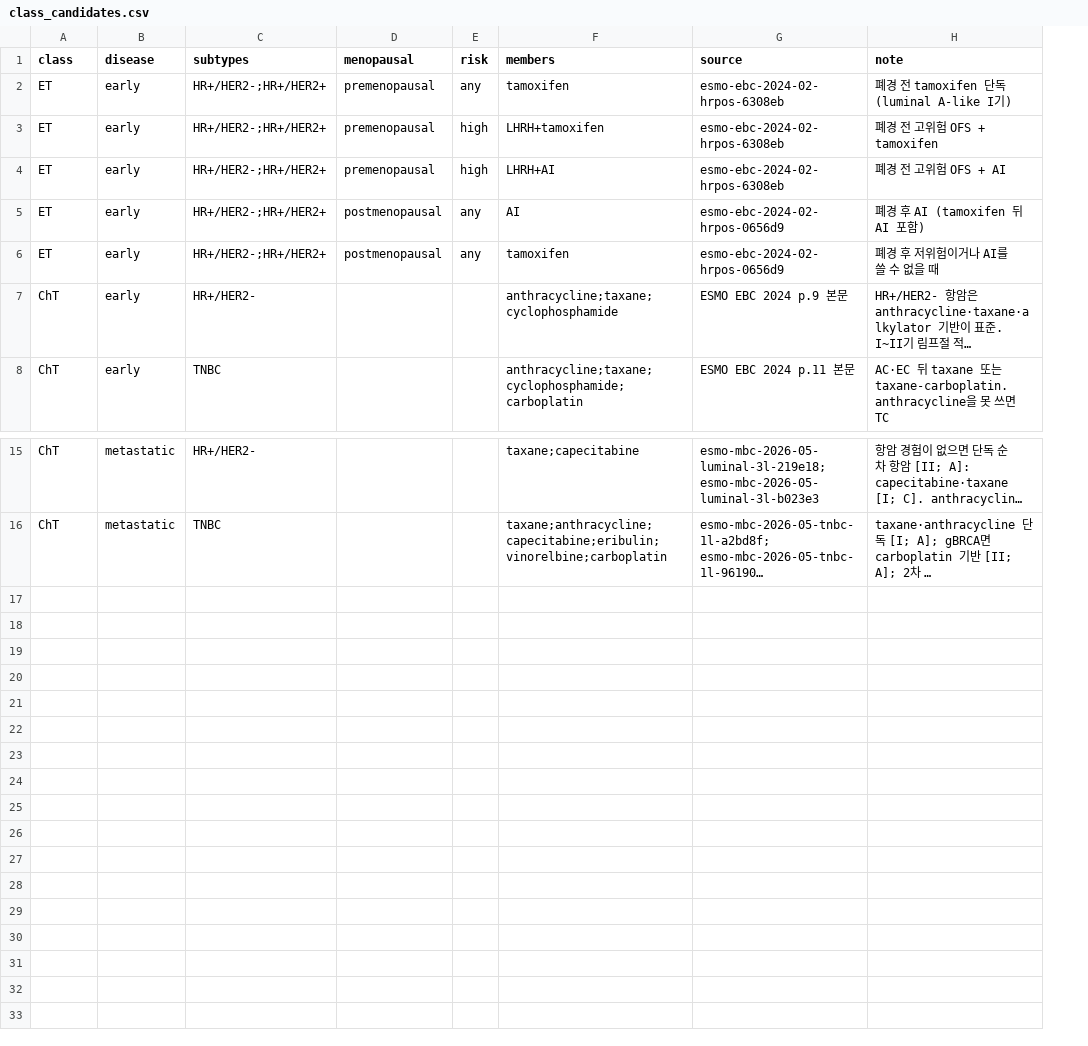
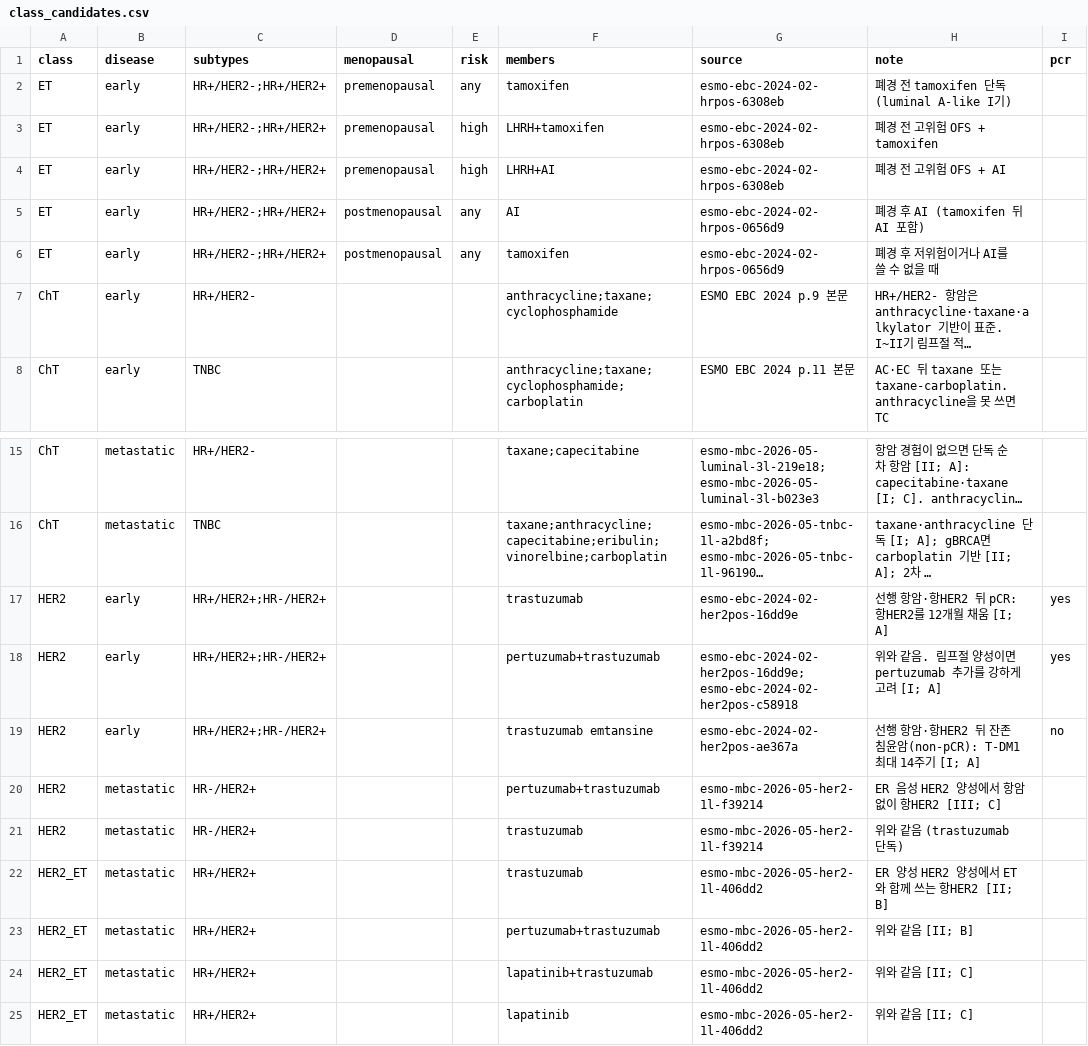
Before and after one commit to Br-CDSS-Konyang-University-bootcamp/prescription_model_breast_cancer, a CSV file: src/recommend/dictionaries/class_candidates.csv, drawn as a sheet; only a part is shown, gaps mark what is left out; long unchanged cells end in …; the diff names each change by its address in the sheet, - before the commit and + after, or states it on an @@ line.

```diff
--- a/src/recommend/dictionaries/class_candidates.csv
+++ b/src/recommend/dictionaries/class_candidates.csv
+column I (pcr), empty
+row 17: HER2 | early | HR+/HER2+;HR-/HER2+ |  |  | trastuzumab | esmo-ebc-2024-02-her2pos-16dd9e | 선행 항암·항HER2 뒤 pCR: 항HER2를 12개월 채움 [I; A] | yes
+row 18: HER2 | early | HR+/HER2+;HR-/HER2+ |  |  | pertuzumab+trastuzumab | esmo-ebc-2024-02-her2pos-16dd9e; esmo-ebc-2024-02-her2pos-c58918 | 위와 같음. 림프절 양성이면 pertuzumab 추가를 강하게 고려 [I; A] | yes
+row 19: HER2 | early | HR+/HER2+;HR-/HER2+ |  |  | trastuzumab emtansine | esmo-ebc-2024-02-her2pos-ae367a | 선행 항암·항HER2 뒤 잔존 침윤암(non-pCR): T-DM1 최대 14주기 [I; A] | no
+row 20: HER2 | metastatic | HR-/HER2+ |  |  | pertuzumab+trastuzumab | esmo-mbc-2026-05-her2-1l-f39214 | ER 음성 HER2 양성에서 항암 없이 항HER2 [III; C]
+row 21: HER2 | metastatic | HR-/HER2+ |  |  | trastuzumab | esmo-mbc-2026-05-her2-1l-f39214 | 위와 같음 (trastuzumab 단독)
+row 22: HER2_ET | metastatic | HR+/HER2+ |  |  | trastuzumab | esmo-mbc-2026-05-her2-1l-406dd2 | ER 양성 HER2 양성에서 ET와 함께 쓰는 항HER2 [II; B]
+row 23: HER2_ET | metastatic | HR+/HER2+ |  |  | pertuzumab+trastuzumab | esmo-mbc-2026-05-her2-1l-406dd2 | 위와 같음 [II; B]
+row 24: HER2_ET | metastatic | HR+/HER2+ |  |  | lapatinib+trastuzumab | esmo-mbc-2026-05-her2-1l-406dd2 | 위와 같음 [II; C]
+row 25: HER2_ET | metastatic | HR+/HER2+ |  |  | lapatinib | esmo-mbc-2026-05-her2-1l-406dd2 | 위와 같음 [II; C]
```
Also changed, not shown: 4 other files.
